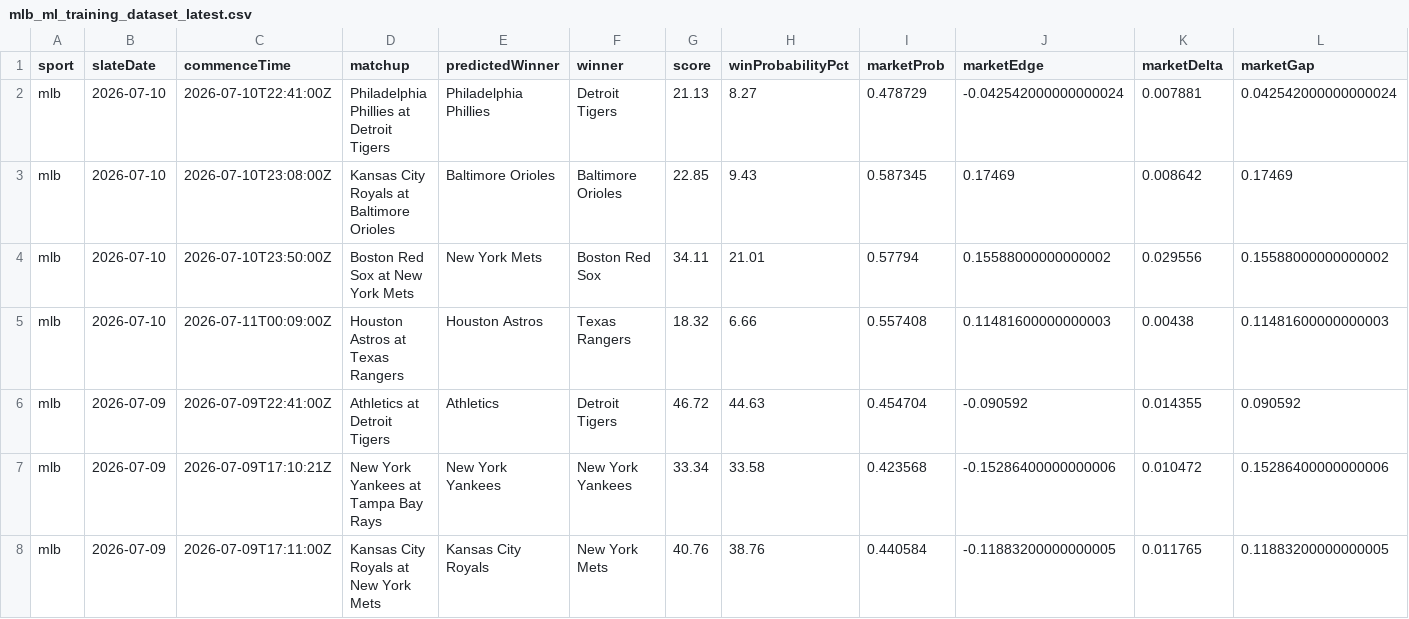
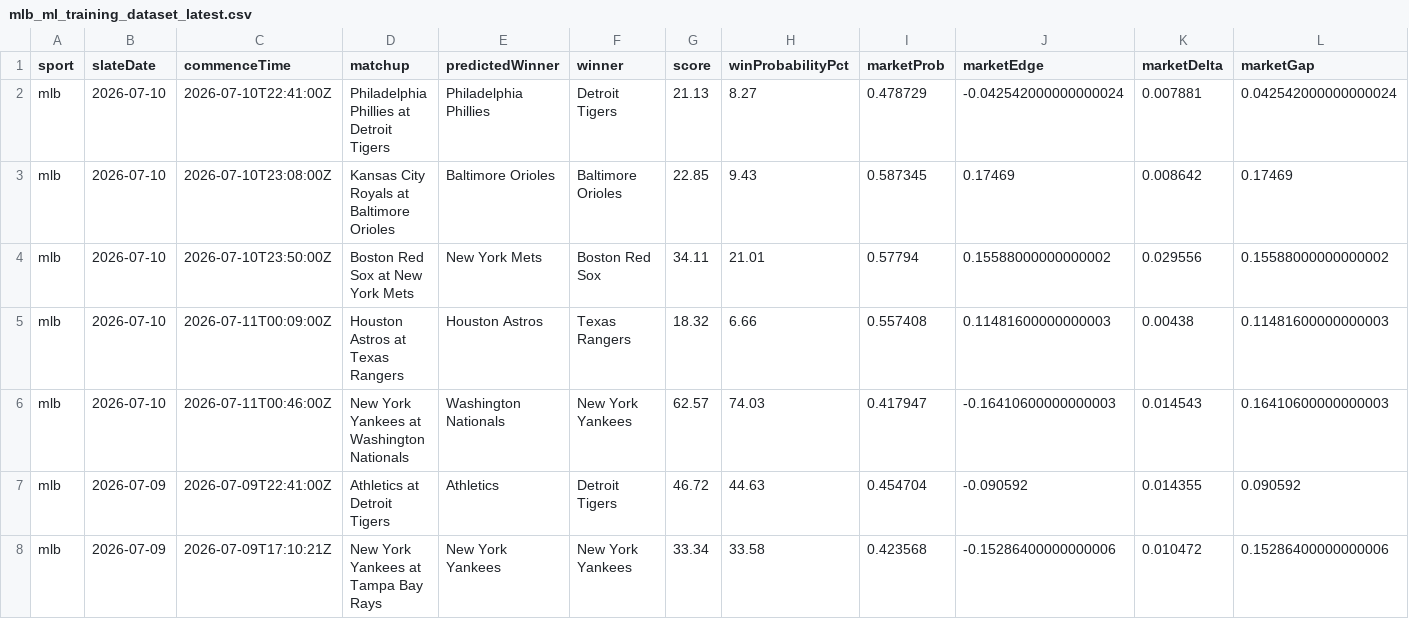
Before and after one commit to KirtKurt/parlay-platform, a CSV file: runtime_reports/mlb_ml_training_dataset_latest.csv, drawn as a sheet; only a part is shown; the shorter side is filled out with more unchanged rows; rows hold the shown columns only; the diff names each change by its address in the sheet, - before the commit and + after, or states it on an @@ line.

```diff
--- a/runtime_reports/mlb_ml_training_dataset_latest.csv
+++ b/runtime_reports/mlb_ml_training_dataset_latest.csv
+row 6: mlb | 2026-07-10 | 2026-07-11T00:46:00Z | New York Yankees at Washington Nationals | Washington Nationals | New York Yankees | 62.57 | 74.03 | 0.417947 | -0.16410600000000003 | 0.014543 | 0.16410600000000003
```
Also changed, not shown: 2 other files.
